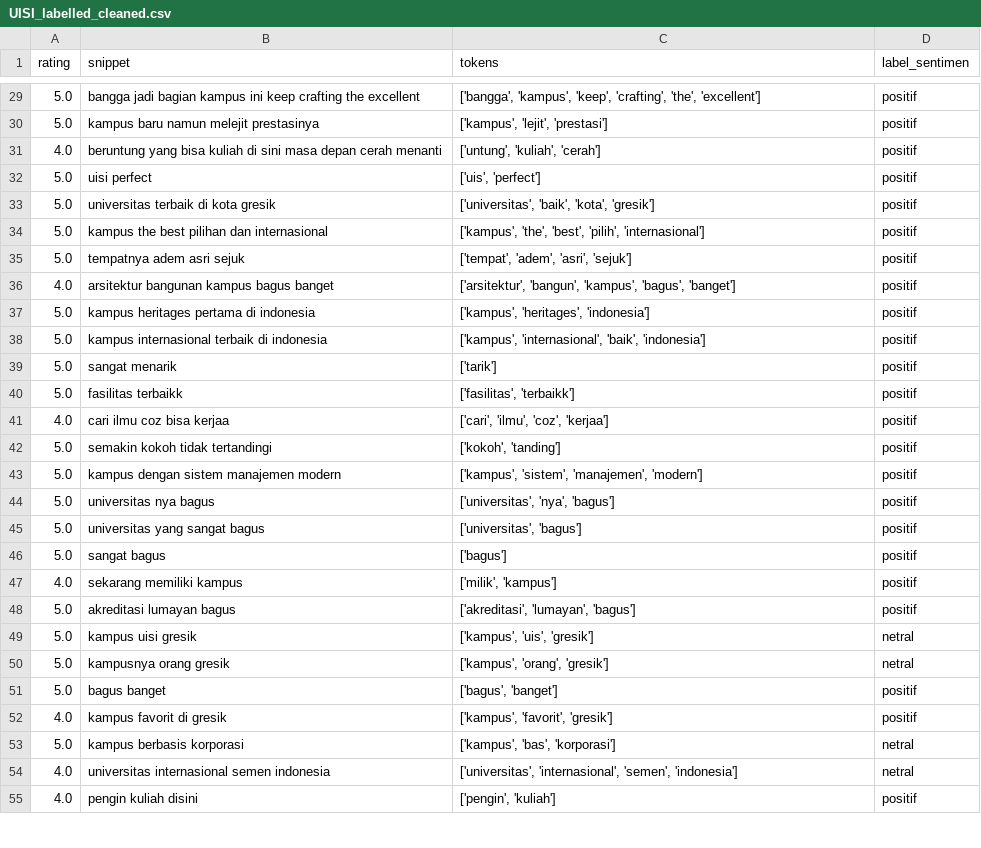
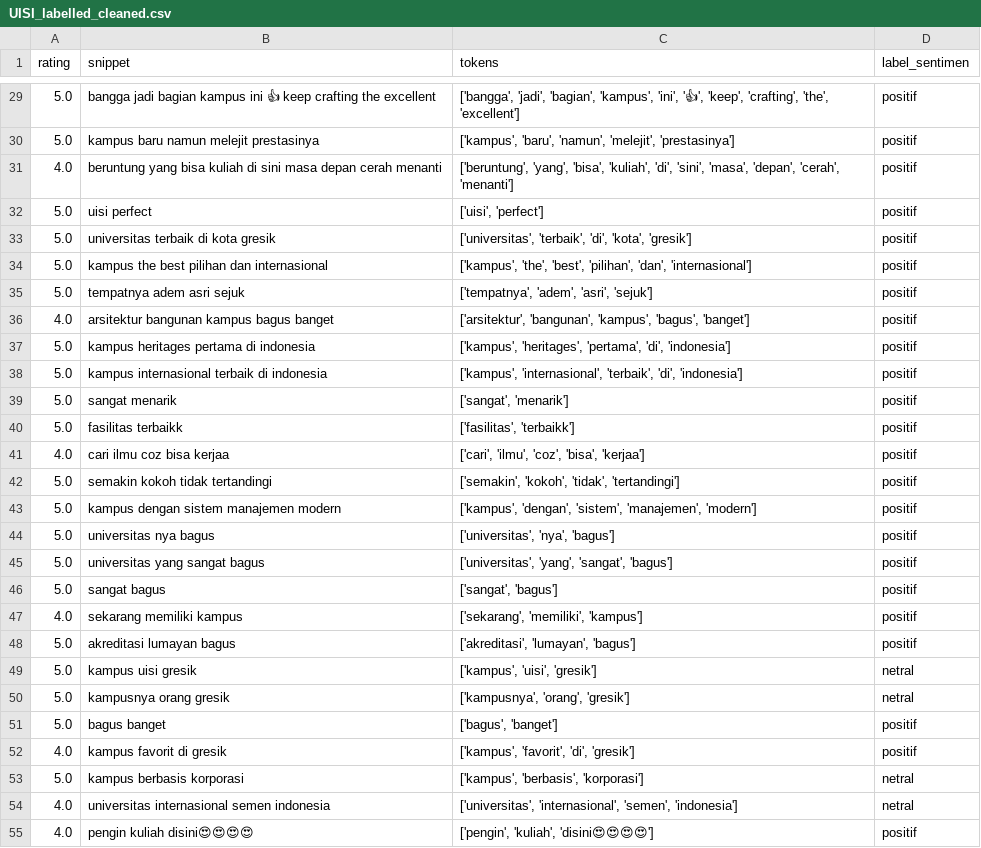
Before and after one commit to gbennnn/sentiment-analysis-aperti-bumn, a CSV file: dataset/cleaned_dataset/UISI_labelled_cleaned.csv, drawn as a sheet; only a part is shown, gaps mark what is left out; the diff covers the shown part only.

```diff
--- a/dataset/cleaned_dataset/UISI_labelled_cleaned.csv
+++ b/dataset/cleaned_dataset/UISI_labelled_cleaned.csv
@@ -29,27 +29,27 @@ rating,snippet,tokens,label_sentimen
-5.0,bangga jadi bagian kampus ini keep crafting the excellent,"['bangga', 'kampus', 'keep', 'crafting', 'the', 'excellent']",positif
-5.0,kampus baru namun melejit prestasinya,"['kampus', 'lejit', 'prestasi']",positif
-4.0,beruntung yang bisa kuliah di sini masa depan cerah menanti,"['untung', 'kuliah', 'cerah']",positif
-5.0,uisi perfect,"['uis', 'perfect']",positif
-5.0,universitas terbaik di kota gresik,"['universitas', 'baik', 'kota', 'gresik']",positif
-5.0,kampus the best pilihan dan internasional,"['kampus', 'the', 'best', 'pilih', 'internasional']",positif
-5.0,tempatnya adem asri sejuk,"['tempat', 'adem', 'asri', 'sejuk']",positif
-4.0,arsitektur bangunan kampus bagus banget,"['arsitektur', 'bangun', 'kampus', 'bagus', 'banget']",positif
-5.0,kampus heritages pertama di indonesia,"['kampus', 'heritages', 'indonesia']",positif
-5.0,kampus internasional terbaik di indonesia,"['kampus', 'internasional', 'baik', 'indonesia']",positif
-5.0,sangat menarik,['tarik'],positif
+5.0,bangga jadi bagian kampus ini 👍 keep crafting the excellent,"['bangga', 'jadi', 'bagian', 'kampus', 'ini', '👍', 'keep', 'crafting', 'the', 'excellent']",positif
+5.0,kampus baru namun melejit prestasinya,"['kampus', 'baru', 'namun', 'melejit', 'prestasinya']",positif
+4.0,beruntung yang bisa kuliah di sini masa depan cerah menanti,"['beruntung', 'yang', 'bisa', 'kuliah', 'di', 'sini', 'masa', 'depan', 'cerah', 'menanti']",positif
+5.0,uisi perfect,"['uisi', 'perfect']",positif
+5.0,universitas terbaik di kota gresik,"['universitas', 'terbaik', 'di', 'kota', 'gresik']",positif
+5.0,kampus the best pilihan dan internasional,"['kampus', 'the', 'best', 'pilihan', 'dan', 'internasional']",positif
+5.0,tempatnya adem asri sejuk,"['tempatnya', 'adem', 'asri', 'sejuk']",positif
+4.0,arsitektur bangunan kampus bagus banget,"['arsitektur', 'bangunan', 'kampus', 'bagus', 'banget']",positif
+5.0,kampus heritages pertama di indonesia,"['kampus', 'heritages', 'pertama', 'di', 'indonesia']",positif
+5.0,kampus internasional terbaik di indonesia,"['kampus', 'internasional', 'terbaik', 'di', 'indonesia']",positif
+5.0,sangat menarik,"['sangat', 'menarik']",positif
 5.0,fasilitas terbaikk,"['fasilitas', 'terbaikk']",positif
-4.0,cari ilmu coz bisa kerjaa,"['cari', 'ilmu', 'coz', 'kerjaa']",positif
-5.0,semakin kokoh tidak tertandingi,"['kokoh', 'tanding']",positif
-5.0,kampus dengan sistem manajemen modern,"['kampus', 'sistem', 'manajemen', 'modern']",positif
+4.0,cari ilmu coz bisa kerjaa,"['cari', 'ilmu', 'coz', 'bisa', 'kerjaa']",positif
+5.0,semakin kokoh tidak tertandingi,"['semakin', 'kokoh', 'tidak', 'tertandingi']",positif
+5.0,kampus dengan sistem manajemen modern,"['kampus', 'dengan', 'sistem', 'manajemen', 'modern']",positif
 5.0,universitas nya bagus,"['universitas', 'nya', 'bagus']",positif
-5.0,universitas yang sangat bagus,"['universitas', 'bagus']",positif
-5.0,sangat bagus,['bagus'],positif
-4.0,sekarang memiliki kampus,"['milik', 'kampus']",positif
+5.0,universitas yang sangat bagus,"['universitas', 'yang', 'sangat', 'bagus']",positif
+5.0,sangat bagus,"['sangat', 'bagus']",positif
+4.0,sekarang memiliki kampus,"['sekarang', 'memiliki', 'kampus']",positif
 5.0,akreditasi lumayan bagus,"['akreditasi', 'lumayan', 'bagus']",positif
-5.0,kampus uisi gresik,"['kampus', 'uis', 'gresik']",netral
-5.0,kampusnya orang gresik,"['kampus', 'orang', 'gresik']",netral
+5.0,kampus uisi gresik,"['kampus', 'uisi', 'gresik']",netral
+5.0,kampusnya orang gresik,"['kampusnya', 'orang', 'gresik']",netral
 5.0,bagus banget,"['bagus', 'banget']",positif
-4.0,kampus favorit di gresik,"['kampus', 'favorit', 'gresik']",positif
-5.0,kampus berbasis korporasi,"['kampus', 'bas', 'korporasi']",netral
+4.0,kampus favorit di gresik,"['kampus', 'favorit', 'di', 'gresik']",positif
+5.0,kampus berbasis korporasi,"['kampus', 'berbasis', 'korporasi']",netral
 4.0,universitas internasional semen indonesia,"['universitas', 'internasional', 'semen', 'indonesia']",netral
-4.0,pengin kuliah disini,"['pengin', 'kuliah']",positif
+4.0,pengin kuliah disini😍😍😍😍,"['pengin', 'kuliah', 'disini😍😍😍😍']",positif
```
Also changed, not shown: 37 edited cells elsewhere in this file, dataset/cleaned_dataset/ITTS_labelled_cleaned.csv, dataset/cleaned_dataset/ItBRI_labelled_cleaned.csv, 17 other files.
